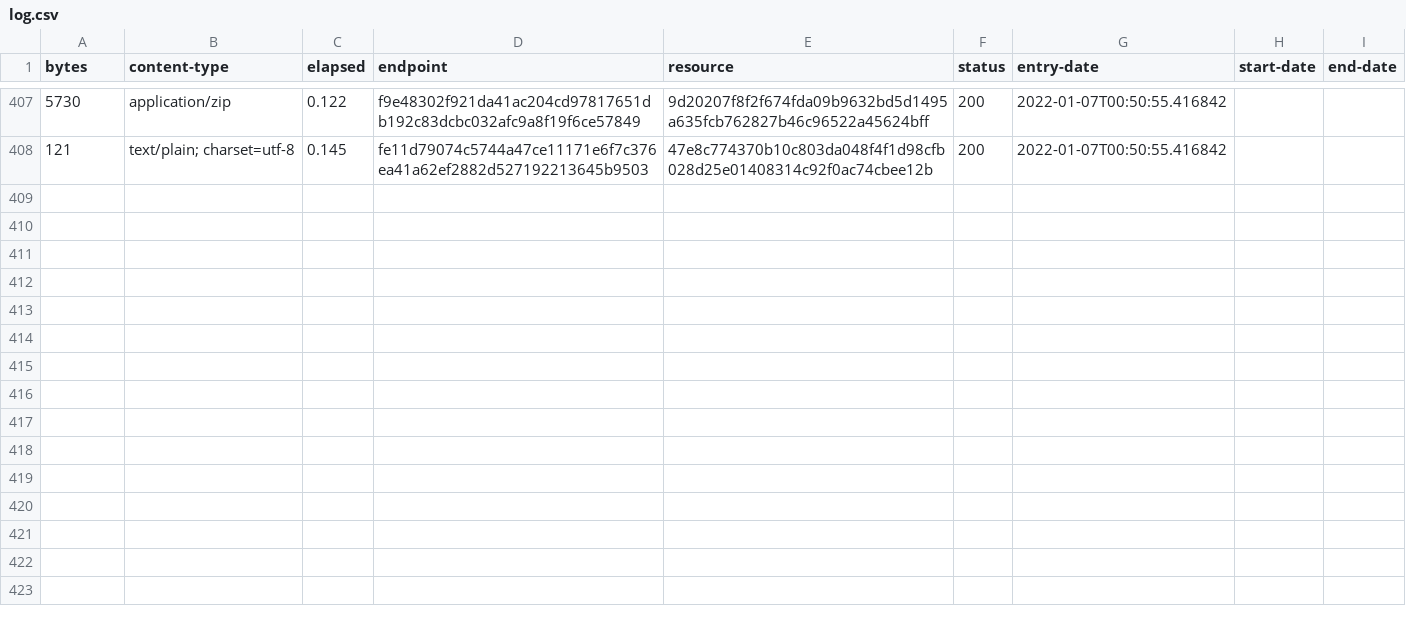
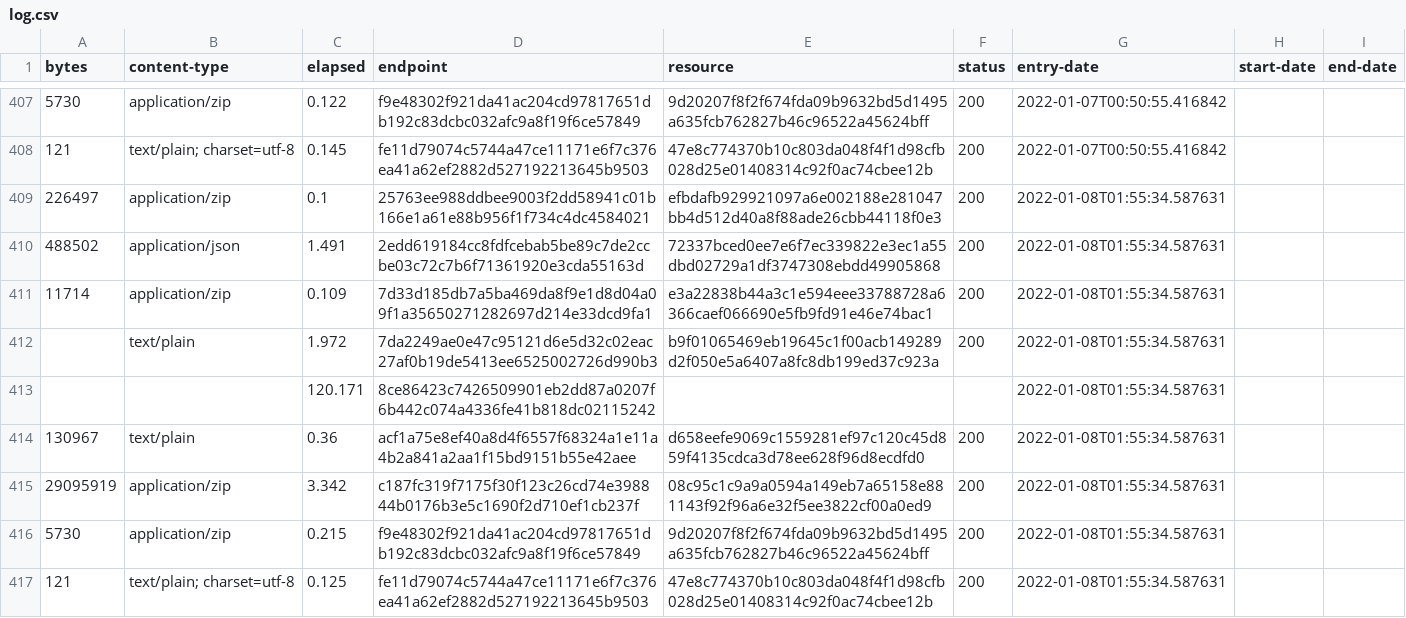
Before and after one commit to digital-land/listed-building-collection, a CSV file: collection/log.csv, drawn as a sheet; only a part is shown, gaps mark what is left out.

Commit message:
Collection 2022-01-08

```diff
--- a/collection/log.csv
+++ b/collection/log.csv
@@ -408 +408,10 @@ bytes,content-type,elapsed,endpoint,resource,status,entry-date,start-date,end-da
 121,text/plain; charset=utf-8,0.145,fe11d79074c5744a47ce11171e6f7c376ea41a62ef2882d527192213645b9503,47e8c774370b10c803da048f4f1d98cfb028d25e01408314c92f0ac74cbee12b,200,2022-01-07T00:50:55.416842,,
+226497,application/zip,0.1,25763ee988ddbee9003f2dd58941c01b166e1a61e88b956f1f734c4dc4584021,efbdafb929921097a6e002188e281047bb4d512d40a8f88ade26cbb44118f0e3,200,2022-01-08T01:55:34.587631,,
+488502,application/json,1.491,2edd619184cc8fdfcebab5be89c7de2ccbe03c72c7b6f71361920e3cda55163d,72337bced0ee7e6f7ec339822e3ec1a55dbd02729a1df3747308ebdd49905868,200,2022-01-08T01:55:34.587631,,
+11714,application/zip,0.109,7d33d185db7a5ba469da8f9e1d8d04a09f1a35650271282697d214e33dcd9fa1,e3a22838b44a3c1e594eee33788728a6366caef066690e5fb9fd91e46e74bac1,200,2022-01-08T01:55:34.587631,,
+,text/plain,1.972,7da2249ae0e47c95121d6e5d32c02eac27af0b19de5413ee6525002726d990b3,b9f01065469eb19645c1f00acb149289d2f050e5a6407a8fc8db199ed37c923a,200,2022-01-08T01:55:34.587631,,
+,,120.171,8ce86423c7426509901eb2dd87a0207f6b442c074a4336fe41b818dc02115242,,,2022-01-08T01:55:34.587631,,
+130967,text/plain,0.36,acf1a75e8ef40a8d4f6557f68324a1e11a4b2a841a2aa1f15bd9151b55e42aee,d658eefe9069c1559281ef97c120c45d859f4135cdca3d78ee628f96d8ecdfd0,200,2022-01-08T01:55:34.587631,,
+29095919,application/zip,3.342,c187fc319f7175f30f123c26cd74e398844b0176b3e5c1690f2d710ef1cb237f,08c95c1c9a9a0594a149eb7a65158e881143f92f96a6e32f5ee3822cf00a0ed9,200,2022-01-08T01:55:34.587631,,
+5730,application/zip,0.215,f9e48302f921da41ac204cd97817651db192c83dcbc032afc9a8f19f6ce57849,9d20207f8f2f674fda09b9632bd5d1495a635fcb762827b46c96522a45624bff,200,2022-01-08T01:55:34.587631,,
+121,text/plain; charset=utf-8,0.125,fe11d79074c5744a47ce11171e6f7c376ea41a62ef2882d527192213645b9503,47e8c774370b10c803da048f4f1d98cfb028d25e01408314c92f0ac74cbee12b,200,2022-01-08T01:55:34.587631,,
```
